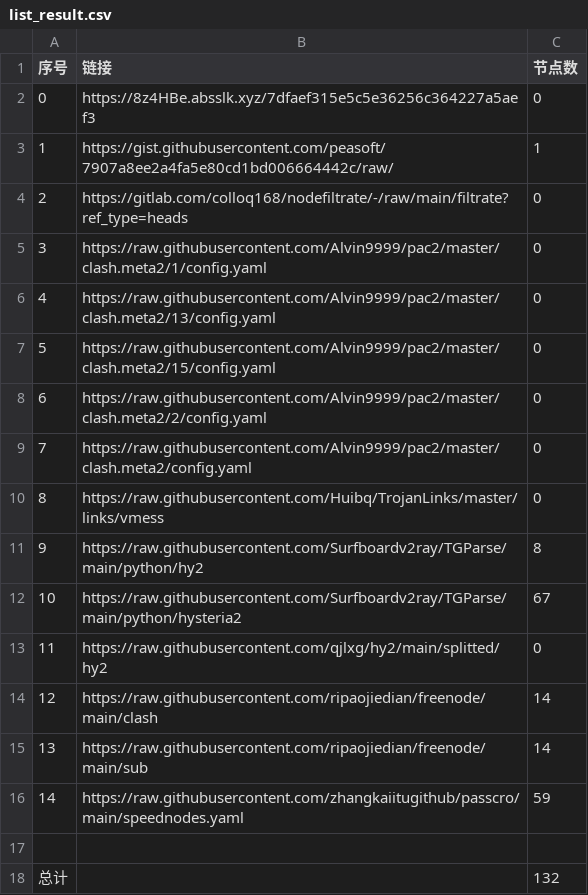
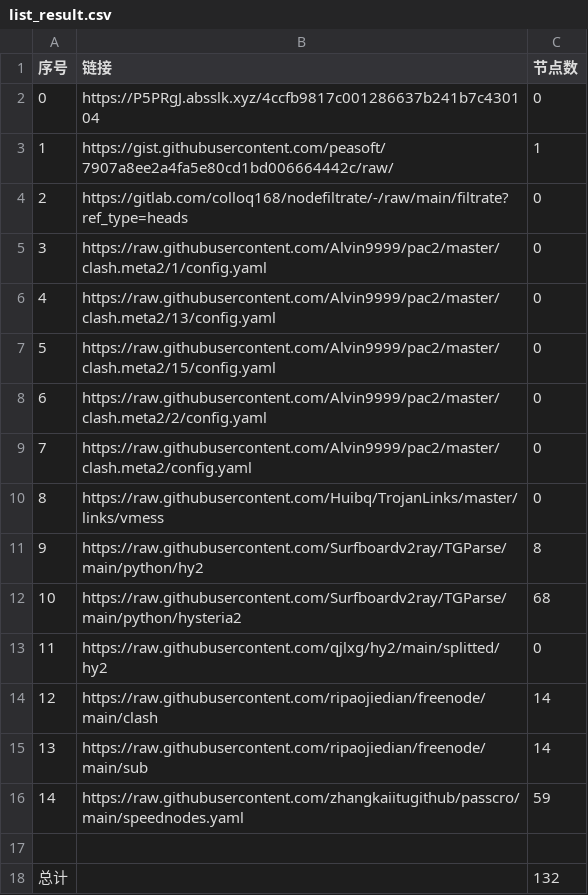
Before and after one commit to gp5061127/NoMoreWalls, a CSV file: list_result.csv, drawn as a sheet.

```diff
--- a/list_result.csv
+++ b/list_result.csv
@@ -1,3 +1,3 @@
 序号,链接,节点数
-0,https://8z4HBe.absslk.xyz/7dfaef315e5c5e36256c364227a5aef3,0
+0,https://P5PRgJ.absslk.xyz/4ccfb9817c001286637b241b7c430104,0
 1,https://gist.githubusercontent.com/peasoft/7907a8ee2a4fa5e80cd1bd006664442c/raw/,1
@@ -11,3 +11,3 @@
 9,https://raw.githubusercontent.com/Surfboardv2ray/TGParse/main/python/hy2,8
-10,https://raw.githubusercontent.com/Surfboardv2ray/TGParse/main/python/hysteria2,67
+10,https://raw.githubusercontent.com/Surfboardv2ray/TGParse/main/python/hysteria2,68
 11,https://raw.githubusercontent.com/qjlxg/hy2/main/splitted/hy2,0
```
Also changed, not shown: 6 other files.
